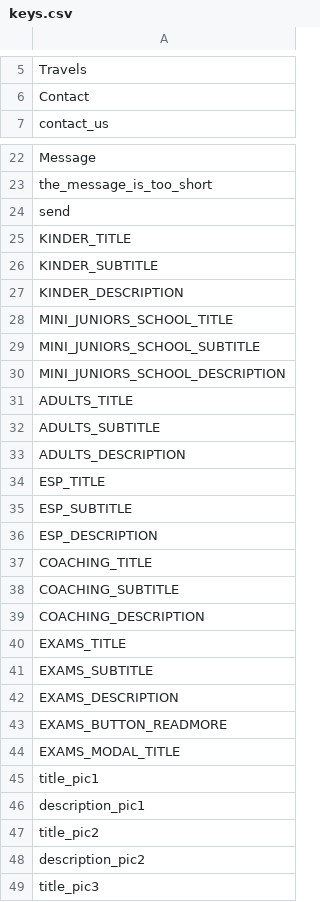
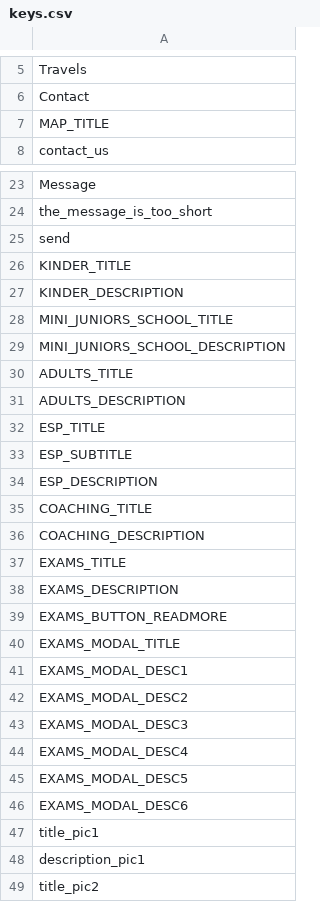
Before and after one commit to jalarosa/web-macquarieschool, a CSV file: resources/messages/keys.csv, drawn as a sheet; only a part is shown, gaps mark what is left out; the shorter side is filled out with more unchanged rows; removed rows and columns are numbered as before the commit, all else as after; the diff names each change by its address in the sheet, - before the commit and + after, or states it on an @@ line.

```diff
--- a/resources/messages/keys.csv
+++ b/resources/messages/keys.csv
+row 7: MAP_TITLE
-row 26: KINDER_SUBTITLE
-row 29: MINI_JUNIORS_SCHOOL_SUBTITLE
-row 32: ADULTS_SUBTITLE
-row 38: COACHING_SUBTITLE
-row 41: EXAMS_SUBTITLE
+row 41: EXAMS_MODAL_DESC1
+row 42: EXAMS_MODAL_DESC2
+row 43: EXAMS_MODAL_DESC3
+row 44: EXAMS_MODAL_DESC4
+row 45: EXAMS_MODAL_DESC5
+row 46: EXAMS_MODAL_DESC6
```
Also changed, not shown: resources/messages/messages_en.csv, resources/messages/messages_es.csv, 15 other files.
